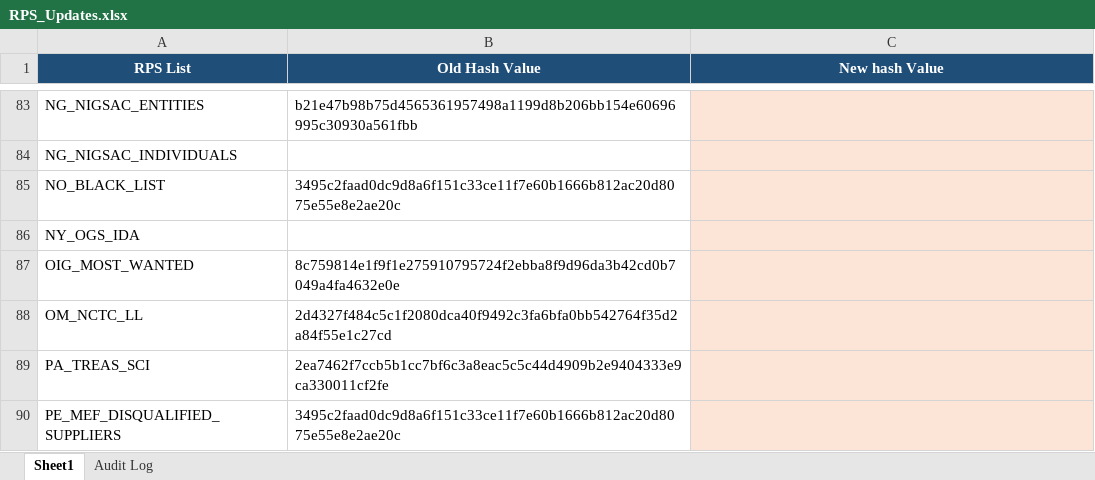
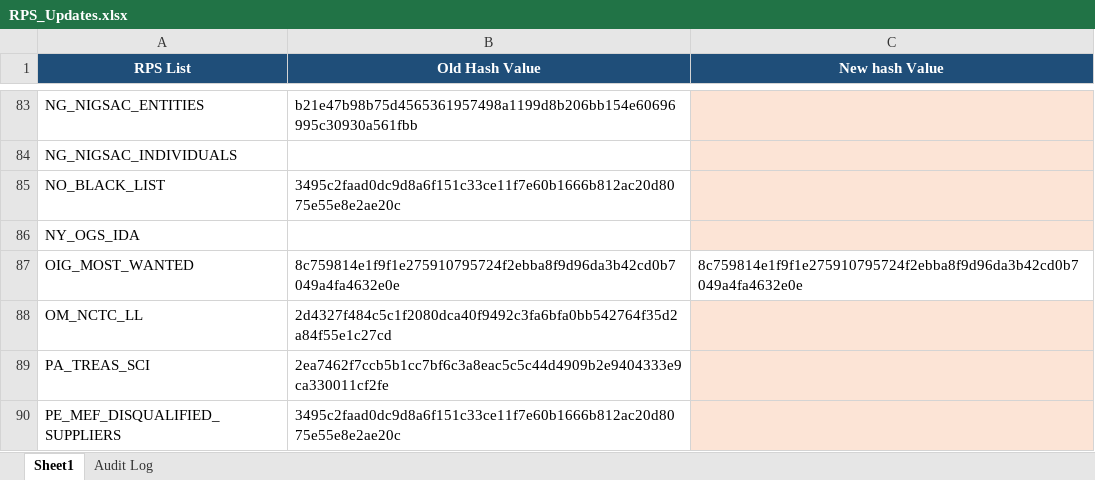
Before and after one commit to rahulraveendrannair-bot/Update-Checking-Automation, an Excel workbook: RPS_Updates.xlsx, sheet Sheet1, drawn as a sheet; only a part is shown, gaps mark what is left out; values as stored, in another font and other column widths than the file's, no borders; the diff names each change by its address in the sheet, - before the commit and + after, or states it on an @@ line.

```diff
--- a/RPS_Updates.xlsx (sheet Sheet1)
+++ b/RPS_Updates.xlsx (sheet Sheet1)
-C87 (New hash Value): (empty)
+C87 (New hash Value): 8c759814e1f9f1e275910795724f2ebba8f9d96da3b42cd0b7049a4fa4632e0e
-C87 fill: #FCE4D6
+C87 fill: none
```
Also changed, not shown: sheet Audit Log, 1 other file.
